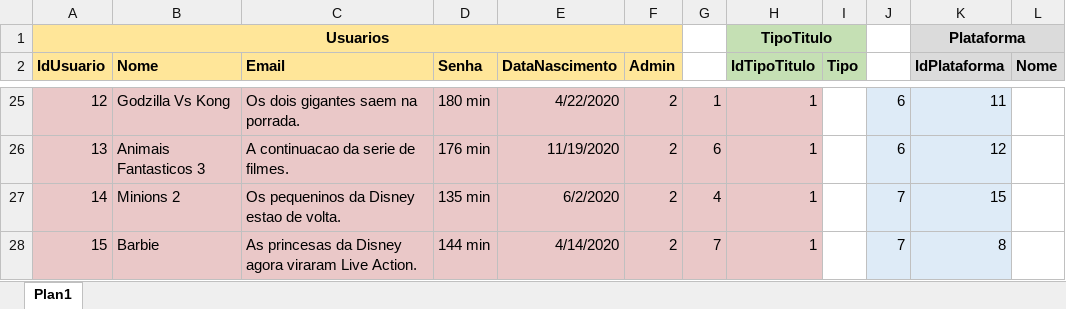
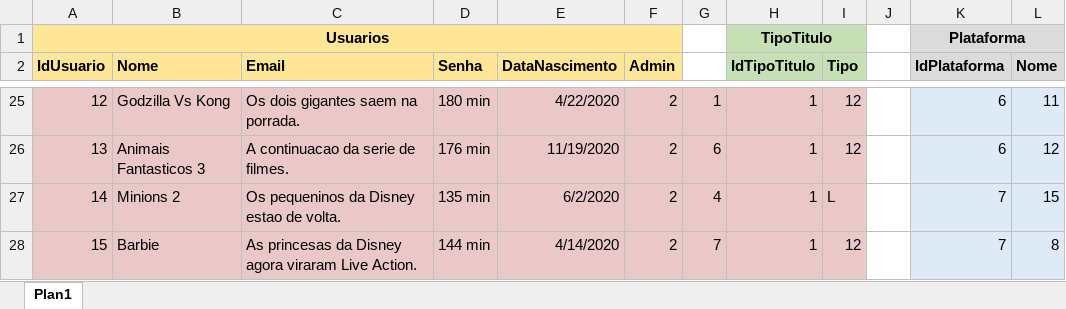
Before and after one commit to Scapin-Raul/2s2019-sprint-1-bd, an Excel workbook: OpFlix/MER/M_Diagrama_RaulScapin_Fisico.xlsx, sheet Plan1, drawn as a sheet; only a part is shown, gaps mark what is left out; values as stored, in another font and other column widths than the file's, no borders; the diff covers the shown part only; the diff names each change by its address in the sheet, - before the commit and + after, or states it on an @@ line.

```diff
--- a/OpFlix/MER/M_Diagrama_RaulScapin_Fisico.xlsx (sheet Plan1)
+++ b/OpFlix/MER/M_Diagrama_RaulScapin_Fisico.xlsx (sheet Plan1)
-I25:I28 fill: none
+I25:I28 fill: #EAC8C8
-I25:I26 (Tipo): (empty)
+I25:I26 (Tipo): 12
-J25:J28 fill: #DEEBF7
+J25:J28 fill: none
-J25:J26: 6
+J25:J26: (empty)
-K25 (IdPlataforma): 11
+K25 (IdPlataforma): 6
-L25:L28 fill: none
+L25:L28 fill: #DEEBF7
-L25 (Nome): (empty)
+L25 (Nome): 11
-K26 (IdPlataforma): 12
+K26 (IdPlataforma): 6
-L26 (Nome): (empty)
+L26 (Nome): 12
-I27 (Tipo): (empty)
+I27 (Tipo): L
-J27:J28: 7
+J27:J28: (empty)
-K27 (IdPlataforma): 15
+K27 (IdPlataforma): 7
-L27 (Nome): (empty)
+L27 (Nome): 15
-I28 (Tipo): (empty)
+I28 (Tipo): 12
-K28 (IdPlataforma): 8
+K28 (IdPlataforma): 7
-L28 (Nome): (empty)
+L28 (Nome): 8
```
Also changed, not shown: 3 added rows, 3 removed rows, 48 edited cells, cell formats and merged cells elsewhere in this sheet, 14 other files.
